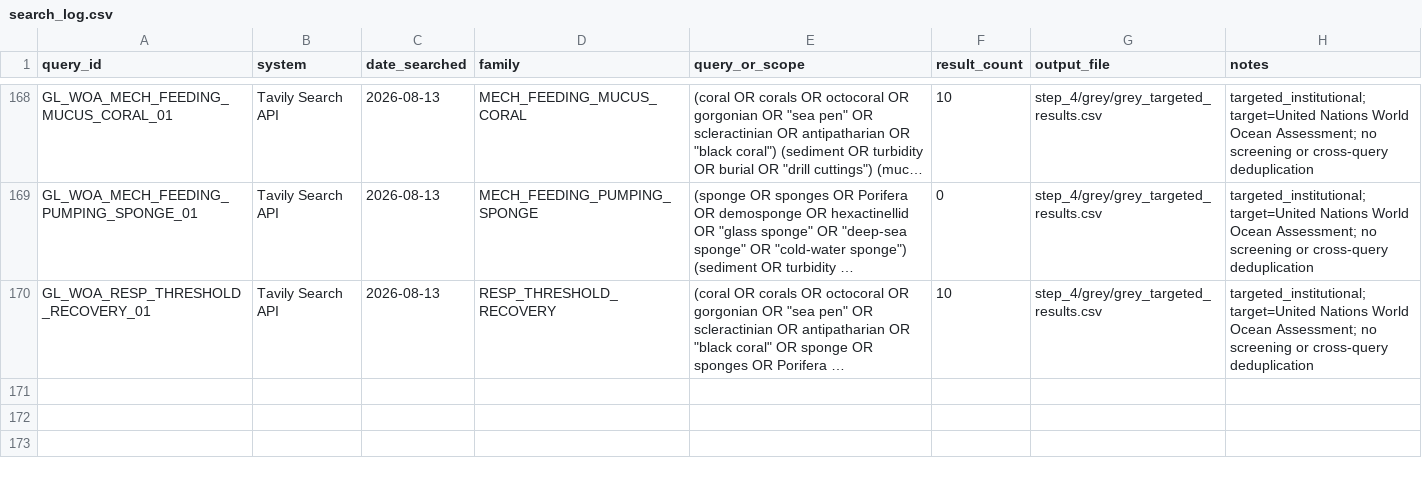
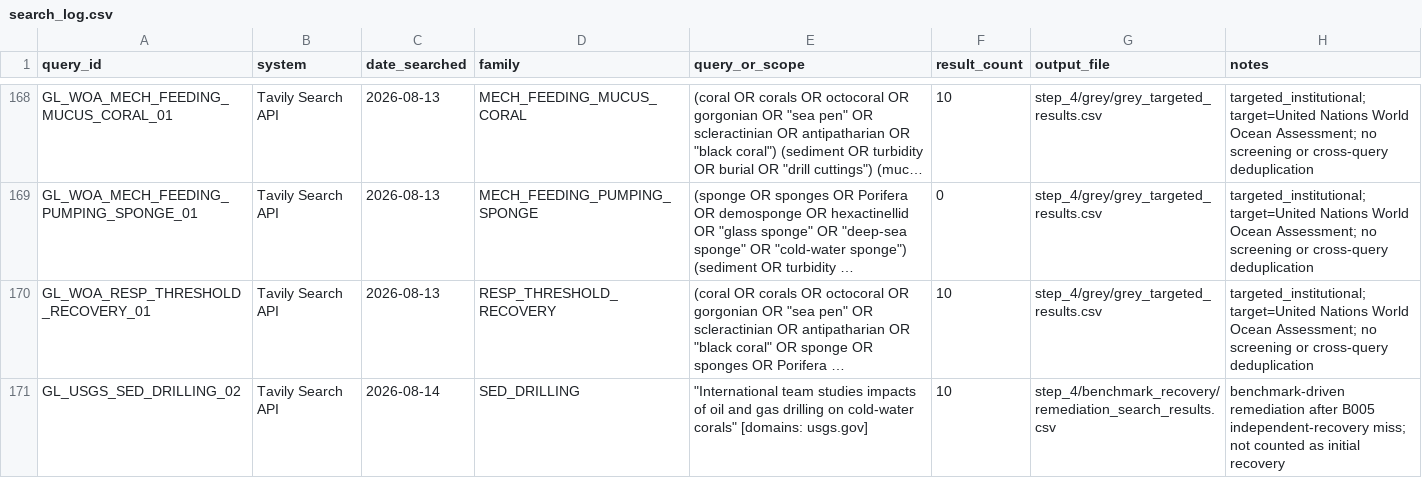
Before and after one commit to JTDingwall/coldwatercoral_lit, a CSV file: step_4/search_log.csv, drawn as a sheet; only a part is shown, gaps mark what is left out; long unchanged cells end in …; the diff names each change by its address in the sheet, - before the commit and + after, or states it on an @@ line.

Commit message:
Log USGS benchmark remediation search

```diff
--- a/step_4/search_log.csv
+++ b/step_4/search_log.csv
+row 171: GL_USGS_SED_DRILLING_02 | Tavily Search API | 2026-08-14 | SED_DRILLING | "International team studies impacts of oil and gas drilling on cold-water corals" [domains: usgs.gov] | 10 | step_4/benchmark_recovery/remediation_search_results.csv | benchmark-driven remediation after B005 independent-recovery miss; not counted as initial recovery
```
